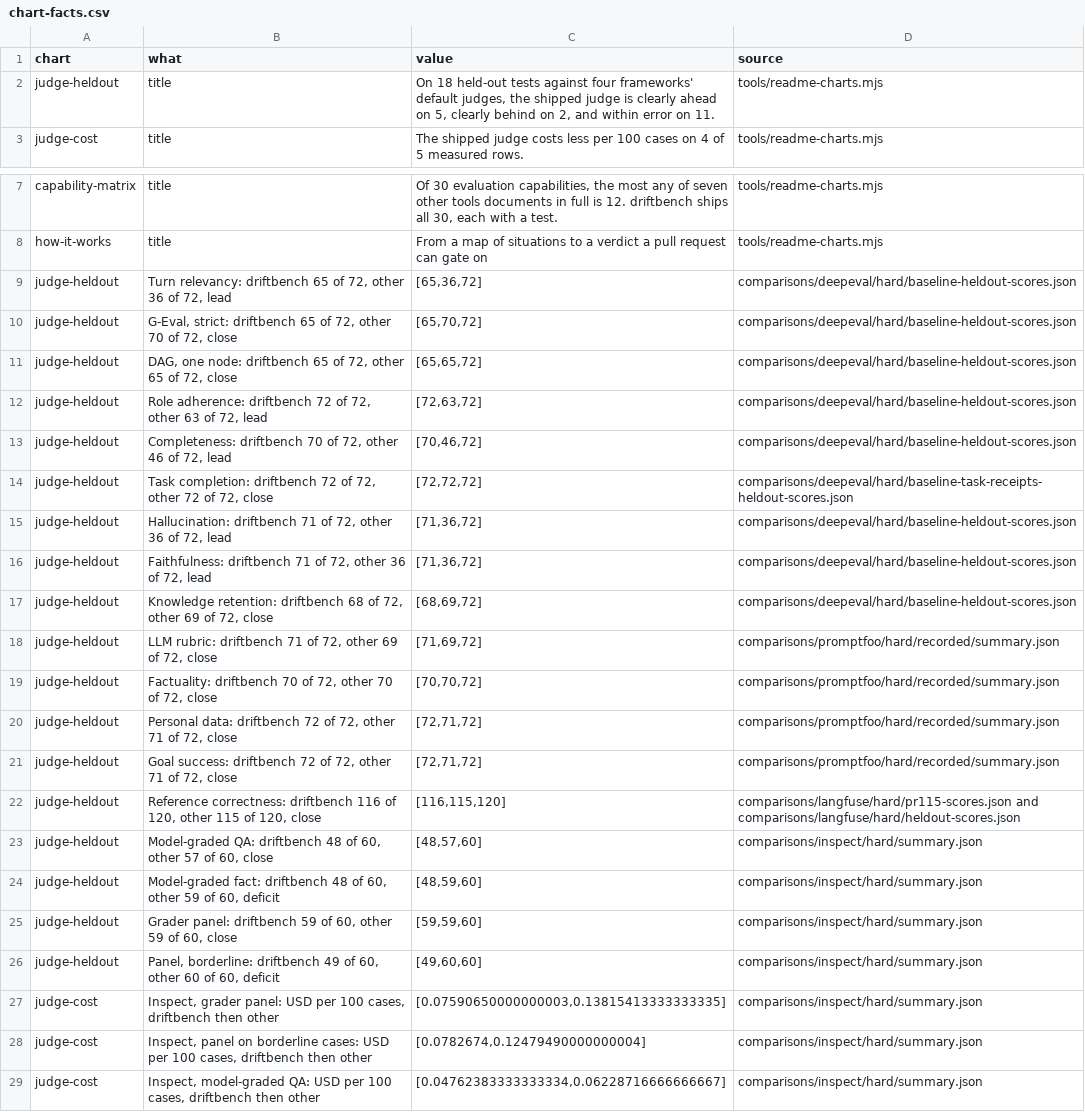
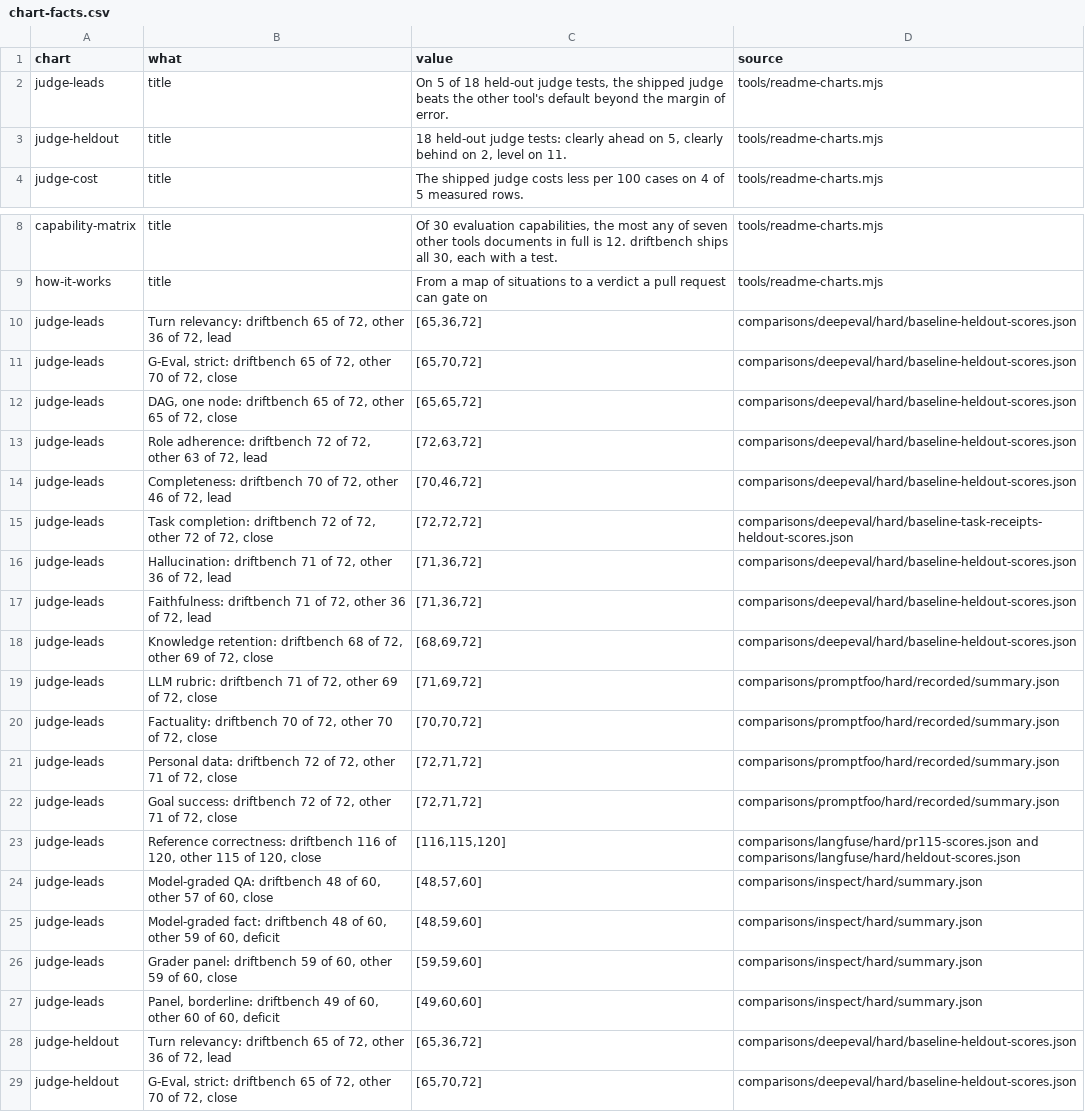
Before and after one commit to NexusGPT/driftbench, a CSV file: docs/assets/data/chart-facts.csv, drawn as a sheet; only a part is shown, gaps mark what is left out; the shorter side is filled out with more unchanged rows.

```diff
--- a/docs/assets/data/chart-facts.csv
+++ b/docs/assets/data/chart-facts.csv
@@ -1,3 +1,4 @@
 "chart","what","value","source"
-"judge-heldout","title","On 18 held-out tests against four frameworks' default judges, the shipped judge is clearly ahead on 5, clearly behind on 2, and within error on 11.","tools/readme-charts.mjs"
+"judge-leads","title","On 5 of 18 held-out judge tests, the shipped judge beats the other tool's default beyond the margin of error.","tools/readme-charts.mjs"
+"judge-heldout","title","18 held-out judge tests: clearly ahead on 5, clearly behind on 2, level on 11.","tools/readme-charts.mjs"
 "judge-cost","title","The shipped judge costs less per 100 cases on 4 of 5 measured rows.","tools/readme-charts.mjs"
@@ -8,2 +9,20 @@
 "how-it-works","title","From a map of situations to a verdict a pull request can gate on","tools/readme-charts.mjs"
+"judge-leads","Turn relevancy: driftbench 65 of 72, other 36 of 72, lead","[65,36,72]","comparisons/deepeval/hard/baseline-heldout-scores.json"
+"judge-leads","G-Eval, strict: driftbench 65 of 72, other 70 of 72, close","[65,70,72]","comparisons/deepeval/hard/baseline-heldout-scores.json"
+"judge-leads","DAG, one node: driftbench 65 of 72, other 65 of 72, close","[65,65,72]","comparisons/deepeval/hard/baseline-heldout-scores.json"
+"judge-leads","Role adherence: driftbench 72 of 72, other 63 of 72, lead","[72,63,72]","comparisons/deepeval/hard/baseline-heldout-scores.json"
+"judge-leads","Completeness: driftbench 70 of 72, other 46 of 72, lead","[70,46,72]","comparisons/deepeval/hard/baseline-heldout-scores.json"
+"judge-leads","Task completion: driftbench 72 of 72, other 72 of 72, close","[72,72,72]","comparisons/deepeval/hard/baseline-task-receipts-heldout-scores.json"
+"judge-leads","Hallucination: driftbench 71 of 72, other 36 of 72, lead","[71,36,72]","comparisons/deepeval/hard/baseline-heldout-scores.json"
+"judge-leads","Faithfulness: driftbench 71 of 72, other 36 of 72, lead","[71,36,72]","comparisons/deepeval/hard/baseline-heldout-scores.json"
+"judge-leads","Knowledge retention: driftbench 68 of 72, other 69 of 72, close","[68,69,72]","comparisons/deepeval/hard/baseline-heldout-scores.json"
+"judge-leads","LLM rubric: driftbench 71 of 72, other 69 of 72, close","[71,69,72]","comparisons/promptfoo/hard/recorded/summary.json"
+"judge-leads","Factuality: driftbench 70 of 72, other 70 of 72, close","[70,70,72]","comparisons/promptfoo/hard/recorded/summary.json"
+"judge-leads","Personal data: driftbench 72 of 72, other 71 of 72, close","[72,71,72]","comparisons/promptfoo/hard/recorded/summary.json"
+"judge-leads","Goal success: driftbench 72 of 72, other 71 of 72, close","[72,71,72]","comparisons/promptfoo/hard/recorded/summary.json"
+"judge-leads","Reference correctness: driftbench 116 of 120, other 115 of 120, close","[116,115,120]","comparisons/langfuse/hard/pr115-scores.json and comparisons/langfuse/hard/heldout-scores.json"
+"judge-leads","Model-graded QA: driftbench 48 of 60, other 57 of 60, close","[48,57,60]","comparisons/inspect/hard/summary.json"
+"judge-leads","Model-graded fact: driftbench 48 of 60, other 59 of 60, deficit","[48,59,60]","comparisons/inspect/hard/summary.json"
+"judge-leads","Grader panel: driftbench 59 of 60, other 59 of 60, close","[59,59,60]","comparisons/inspect/hard/summary.json"
+"judge-leads","Panel, borderline: driftbench 49 of 60, other 60 of 60, deficit","[49,60,60]","comparisons/inspect/hard/summary.json"
 "judge-heldout","Turn relevancy: driftbench 65 of 72, other 36 of 72, lead","[65,36,72]","comparisons/deepeval/hard/baseline-heldout-scores.json"
```
Also changed, not shown: 12 other files.
